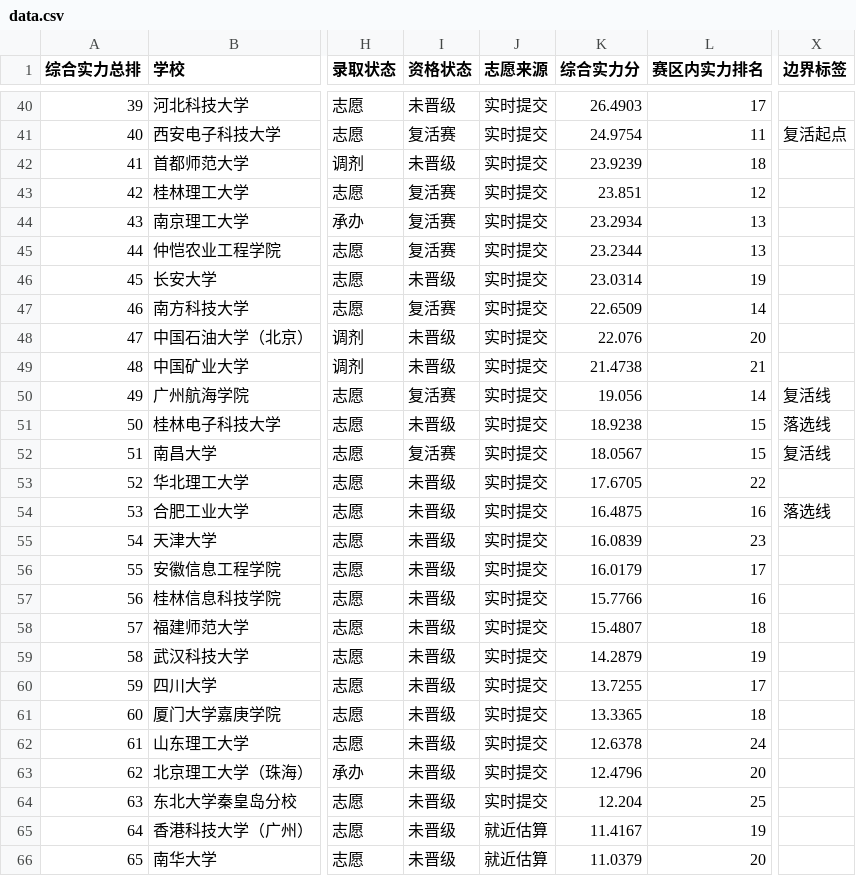
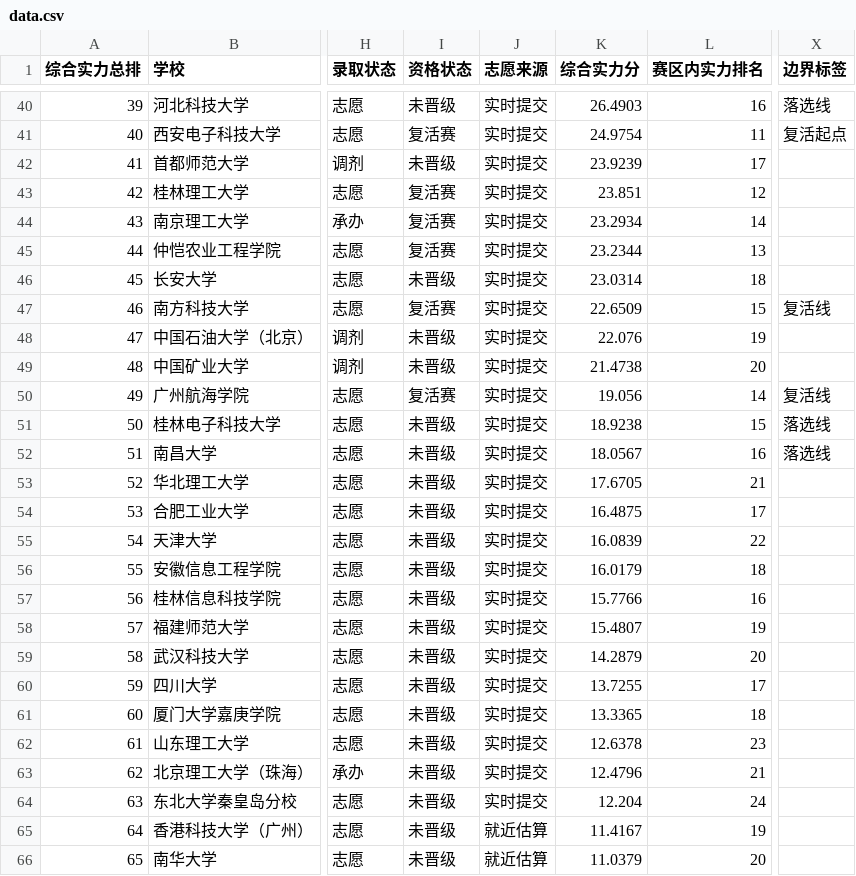
Before and after one commit to mqqqishere/RMUC2026-Registration-Dashboard, a CSV file: docs/data.csv, drawn as a sheet; only a part is shown, gaps mark what is left out; the diff covers the shown part only; the diff names each change by its address in the sheet, - before the commit and + after, or states it on an @@ line.

```diff
--- a/docs/data.csv
+++ b/docs/data.csv
-L40 (赛区内实力排名): 17
+L40 (赛区内实力排名): 16
-X40 (边界标签): (empty)
+X40 (边界标签): 落选线
-L42 (赛区内实力排名): 18
+L42 (赛区内实力排名): 17
-L44 (赛区内实力排名): 13
+L44 (赛区内实力排名): 14
-L46 (赛区内实力排名): 19
+L46 (赛区内实力排名): 18
-L47 (赛区内实力排名): 14
+L47 (赛区内实力排名): 15
-X47 (边界标签): (empty)
+X47 (边界标签): 复活线
-L48 (赛区内实力排名): 20
+L48 (赛区内实力排名): 19
-L49 (赛区内实力排名): 21
+L49 (赛区内实力排名): 20
-I52 (资格状态): 复活赛
+I52 (资格状态): 未晋级
-L52 (赛区内实力排名): 15
+L52 (赛区内实力排名): 16
-X52 (边界标签): 复活线
+X52 (边界标签): 落选线
-L53 (赛区内实力排名): 22
+L53 (赛区内实力排名): 21
-L54 (赛区内实力排名): 16
+L54 (赛区内实力排名): 17
-X54 (边界标签): 落选线
+X54 (边界标签): (empty)
-L55 (赛区内实力排名): 23
+L55 (赛区内实力排名): 22
-L56 (赛区内实力排名): 17
+L56 (赛区内实力排名): 18
-L58 (赛区内实力排名): 18
+L58 (赛区内实力排名): 19
-L59 (赛区内实力排名): 19
+L59 (赛区内实力排名): 20
-L62 (赛区内实力排名): 24
+L62 (赛区内实力排名): 23
-L63 (赛区内实力排名): 20
+L63 (赛区内实力排名): 21
-L64 (赛区内实力排名): 25
+L64 (赛区内实力排名): 24
```
Also changed, not shown: 53 edited cells elsewhere in this file, 1 other file.
